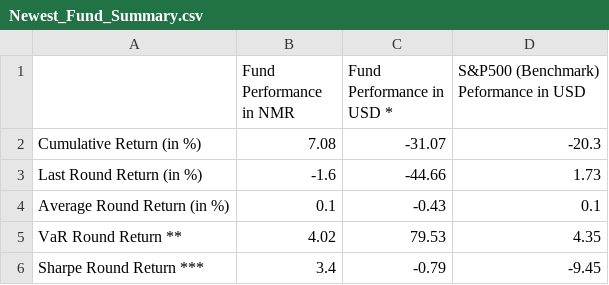
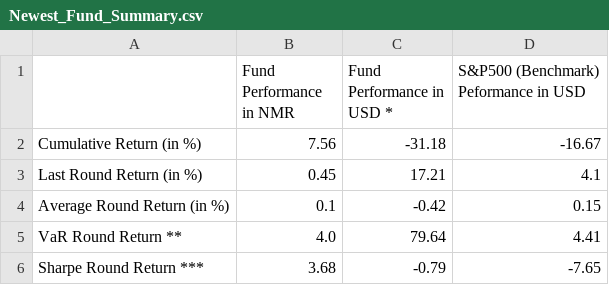
Before and after one commit to ptlorenz/hyphy-capital.com, a CSV file: Newest_Fund_Summary.csv, drawn as a sheet.

Commit message:
Numerai Round 326 Update

```diff
--- a/Newest_Fund_Summary.csv
+++ b/Newest_Fund_Summary.csv
@@ -1,6 +1,6 @@
 ,Fund Performance in NMR,Fund Performance in USD *,S&P500 (Benchmark) Peformance in USD
-Cumulative Return (in %),7.08,-31.07,-20.3
-Last Round Return (in %),-1.6,-44.66,1.73
-Average Round Return (in %),0.1,-0.43,0.1
-VaR Round Return **,4.02,79.53,4.35
-Sharpe Round Return ***,3.4,-0.79,-9.45
+Cumulative Return (in %),7.56,-31.18,-16.67
+Last Round Return (in %),0.45,17.21,4.1
+Average Round Return (in %),0.1,-0.42,0.15
+VaR Round Return **,4.0,79.64,4.41
+Sharpe Round Return ***,3.68,-0.79,-7.65
```
